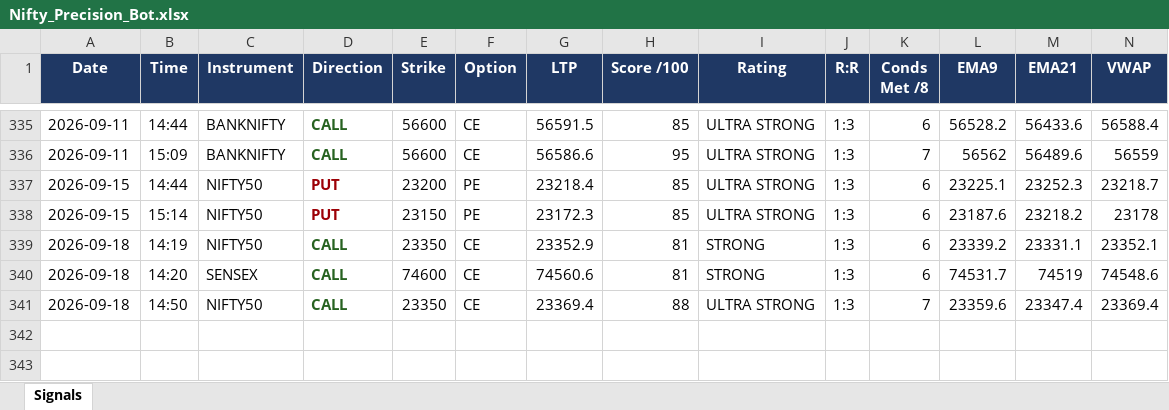
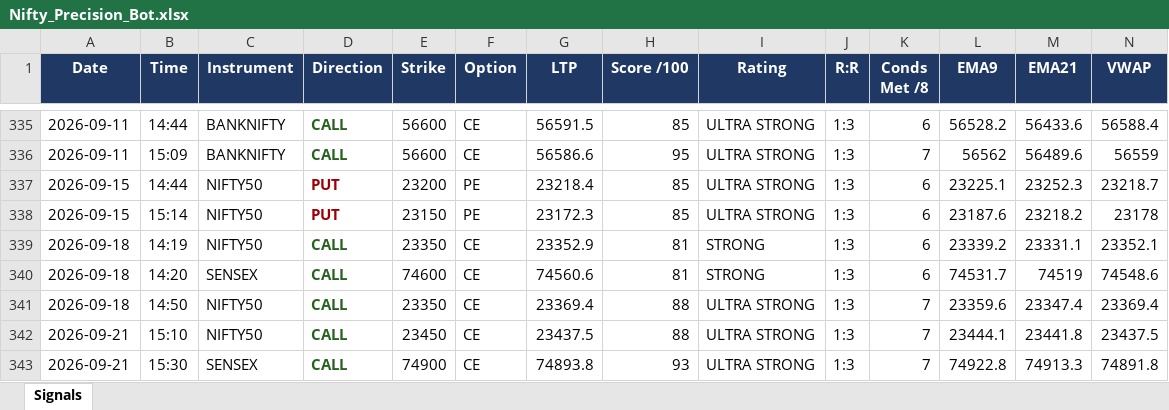
Before and after one commit to mithstrader/botnsestock, an Excel workbook: logs/Nifty_Precision_Bot.xlsx, sheet Signals, drawn as a sheet; only a part is shown, gaps mark what is left out; values as stored, in another font and other column widths than the file's, no borders; rows hold the shown columns only; the diff names each change by its address in the sheet, - before the commit and + after, or states it on an @@ line.

Commit message:
logs: nifty precision signals 2026-09-21

```diff
--- a/logs/Nifty_Precision_Bot.xlsx (sheet Signals)
+++ b/logs/Nifty_Precision_Bot.xlsx (sheet Signals)
+row 342: 2026-09-21 | 15:10 | NIFTY50 | CALL | 23450 | CE | 23437.5 | 88 | ULTRA STRONG | 1:3 | 7 | 23444.1 | 23441.8 | 23437.5
+row 343: 2026-09-21 | 15:30 | SENSEX | CALL | 74900 | CE | 74893.8 | 93 | ULTRA STRONG | 1:3 | 7 | 74922.8 | 74913.3 | 74891.8
```
